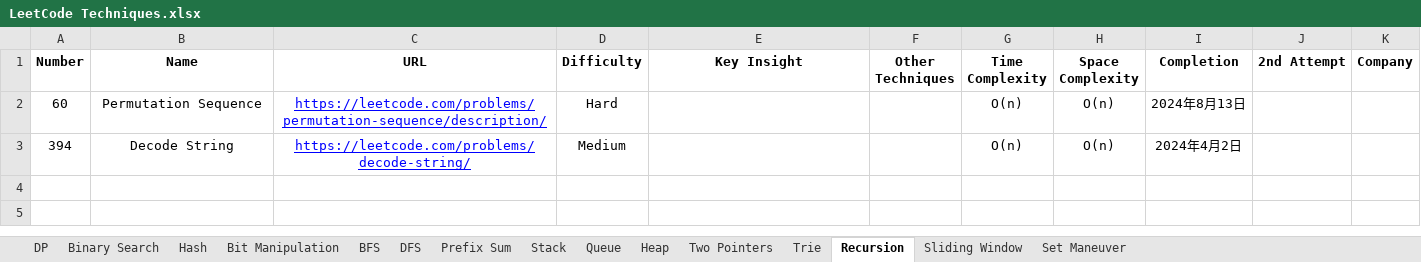
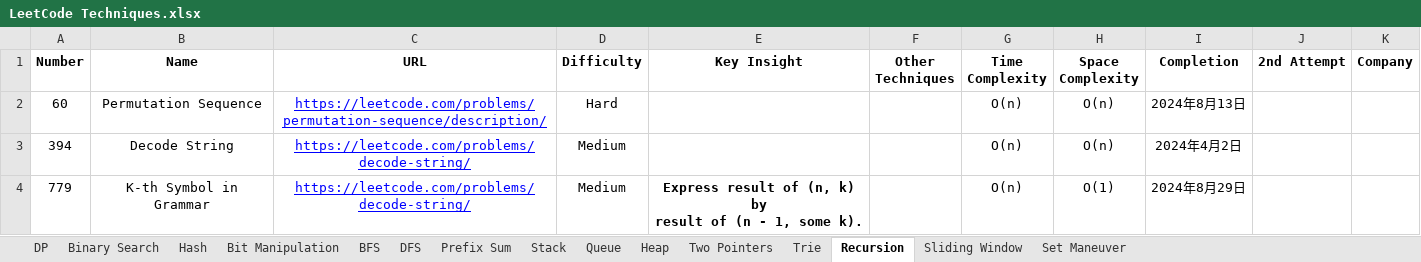
Before and after one commit to StarsExpress/LeetCode-Repository, an Excel workbook: LeetCode Techniques.xlsx, sheet Recursion, drawn as a sheet; values as stored, in another font and other column widths than the file's, no borders; conditional formats not drawn; ↵ is a line break in a cell; the diff names each change by its address in the sheet, - before the commit and + after, or states it on an @@ line.

```diff
--- a/LeetCode Techniques.xlsx (sheet Recursion)
+++ b/LeetCode Techniques.xlsx (sheet Recursion)
+row 4: 779 | K-th Symbol in Grammar | https://leetcode.com/problems/decode-string/ | Medium | Express result of (n, k) by ↵ result of (n - 1, some k). |  | O(n) | O(1) | 2024年8月29日
```
Also changed, not shown: sheet Two Pointers, 1 other file.
